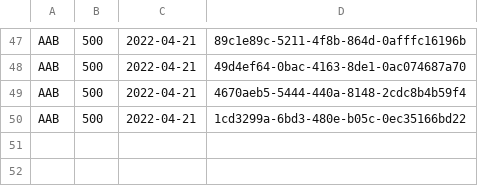
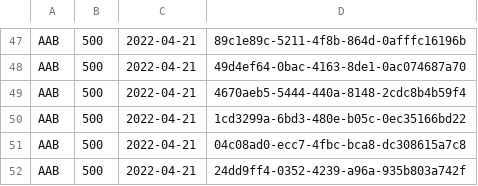
Before and after one commit to wise1ight/tetris, a CSV file: src/main/java/org/teamseven/tetris/score/test.csv, drawn as a sheet; only a part is shown, gaps mark what is left out.

```diff
--- a/src/main/java/org/teamseven/tetris/score/test.csv
+++ b/src/main/java/org/teamseven/tetris/score/test.csv
@@ -50 +50,3 @@
 "AAB","500","2022-04-21","1cd3299a-6bd3-480e-b05c-0ec35166bd22"
+"AAB","500","2022-04-21","04c08ad0-ecc7-4fbc-bca8-dc308615a7c8"
+"AAB","500","2022-04-21","24dd9ff4-0352-4239-a96a-935b803a742f"
```
Also changed, not shown: 4 other files.
